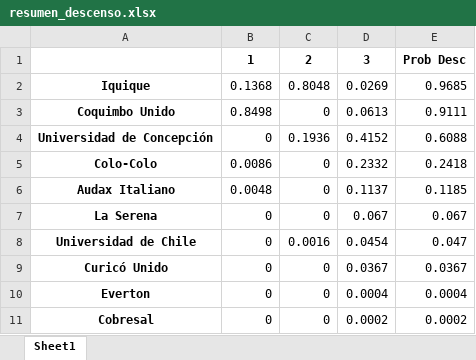
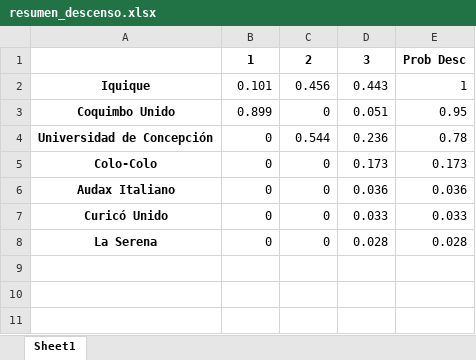
Before and after one commit to javierlopeza/football-DS-projects, an Excel workbook: resumen_descenso.xlsx, sheet Sheet1, drawn as a sheet; values as stored, in another font and other column widths than the file's, no borders; removed rows and columns are numbered as before the commit, all else as after; the diff names each change by its address in the sheet, - before the commit and + after, or states it on an @@ line.

```diff
--- a/resumen_descenso.xlsx (sheet Sheet1)
+++ b/resumen_descenso.xlsx (sheet Sheet1)
-B2: 0.1368
+B2: 0.101
-C2: 0.8048
+C2: 0.456
-D2: 0.0269
+D2: 0.443
-E2: 0.9685
+E2: 1
-B3: 0.8498
+B3: 0.899
-D3: 0.0613
+D3: 0.051
-E3: 0.9111
+E3: 0.95
-C4: 0.1936
+C4: 0.544
-D4: 0.4152
+D4: 0.236
-E4: 0.6088
+E4: 0.78
-B5: 0.0086
+B5: 0
-D5: 0.2332
+D5: 0.173
-E5: 0.2418
+E5: 0.173
-B6: 0.0048
+B6: 0
-D6: 0.1137
+D6: 0.036
-E6: 0.1185
+E6: 0.036
-row 7: La Serena | 0 | 0 | 0.067 | 0.067
-row 8: Universidad de Chile | 0 | 0.0016 | 0.0454 | 0.047
-D7: 0.0367
+D7: 0.033
-E7: 0.0367
+E7: 0.033
-row 10: Everton | 0 | 0 | 0.0004 | 0.0004
-row 11: Cobresal | 0 | 0 | 0.0002 | 0.0002
+row 8: La Serena | 0 | 0 | 0.028 | 0.028
```
Also changed, not shown: 47 other files.
